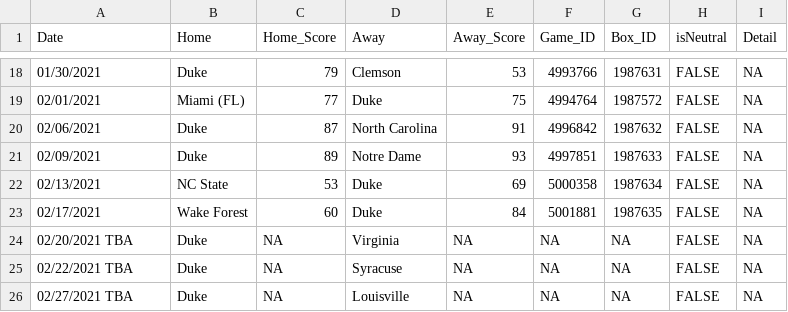
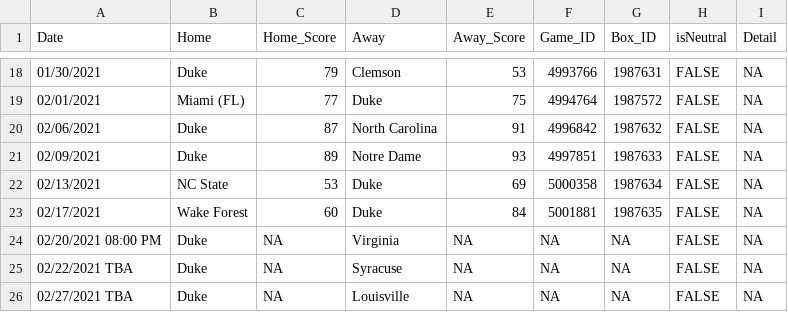
Before and after one commit to JackLich10/NCAA_Lineup, a CSV file: data/2020-21/schedule.csv, drawn as a sheet; only a part is shown, gaps mark what is left out.

Commit message:
Automated update: 2021-02-20

```diff
--- a/data/2020-21/schedule.csv
+++ b/data/2020-21/schedule.csv
@@ -23,3 +23,3 @@ Date,Home,Home_Score,Away,Away_Score,Game_ID,Box_ID,isNeutral,Detail
 02/17/2021,Wake Forest,60,Duke,84,5001881,1987635,FALSE,NA
-02/20/2021 TBA,Duke,NA,Virginia,NA,NA,NA,FALSE,NA
+02/20/2021 08:00 PM,Duke,NA,Virginia,NA,NA,NA,FALSE,NA
 02/22/2021 TBA,Duke,NA,Syracuse,NA,NA,NA,FALSE,NA
```
